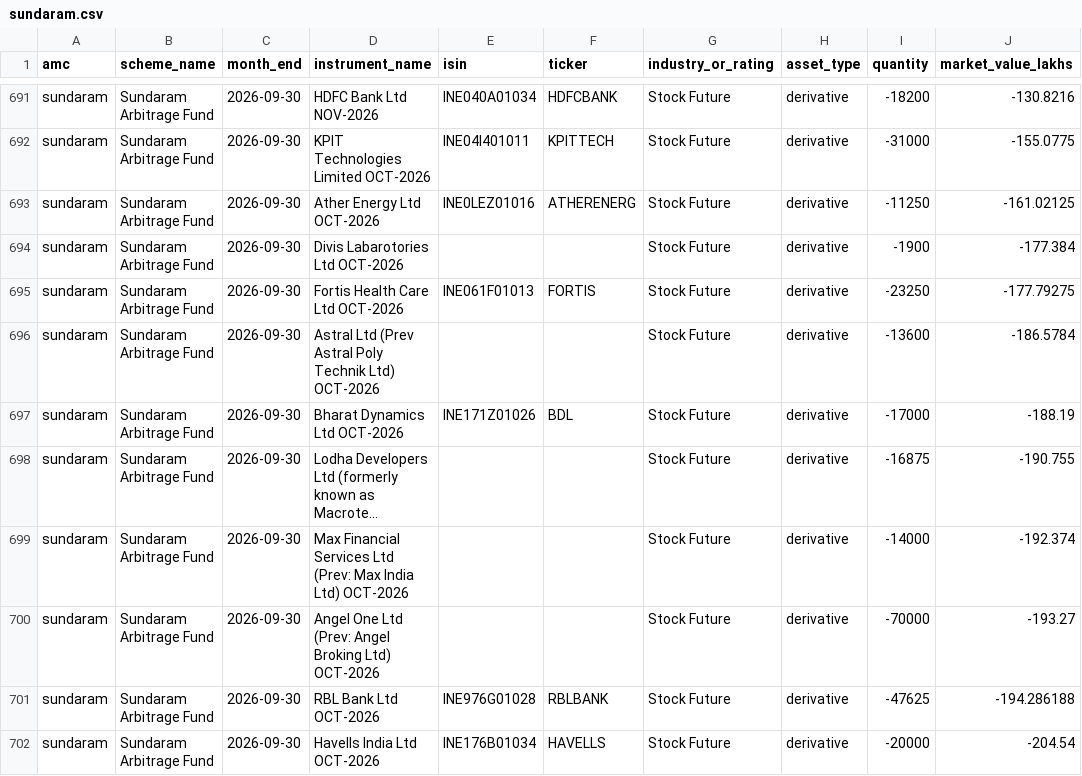
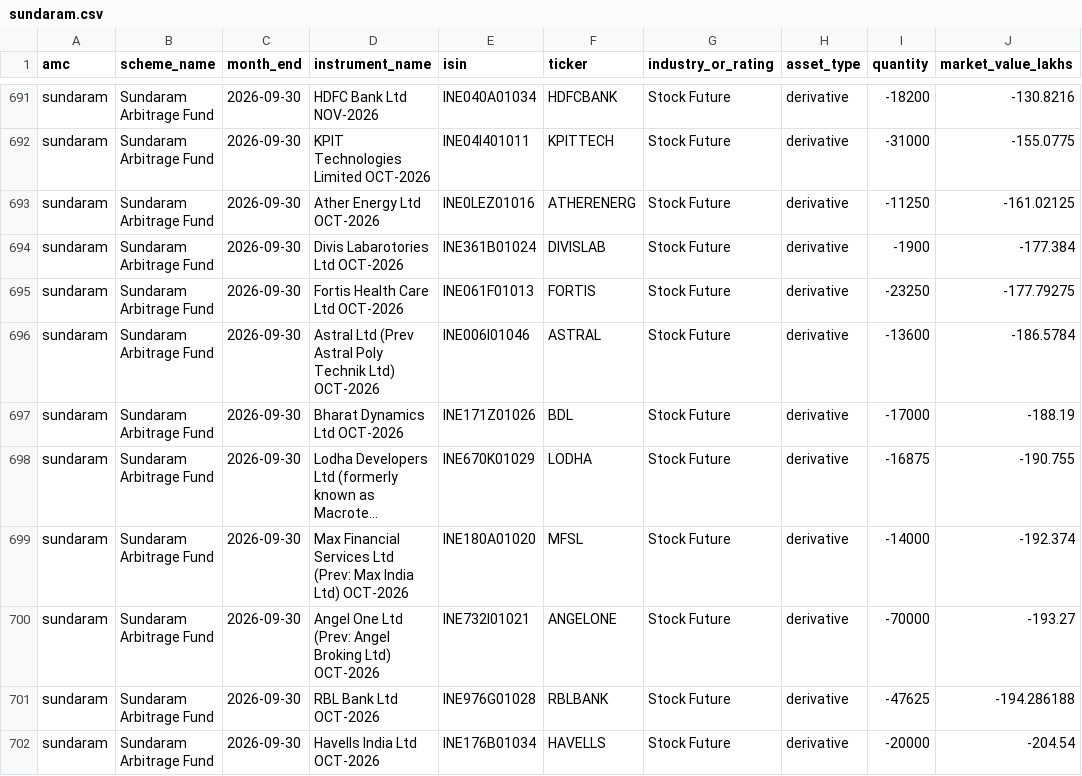
Before and after one commit to Pratiksha200310/mf-holdings, a CSV file: out/2026-09/sundaram.csv, drawn as a sheet; only a part is shown, gaps mark what is left out; long unchanged cells end in …; the diff covers the shown part only; the diff names each change by its address in the sheet, - before the commit and + after, or states it on an @@ line.

```diff
--- a/out/2026-09/sundaram.csv
+++ b/out/2026-09/sundaram.csv
-E694 (isin): (empty)
+E694 (isin): INE361B01024
-F694 (ticker): (empty)
+F694 (ticker): DIVISLAB
-E696 (isin): (empty)
+E696 (isin): INE006I01046
-F696 (ticker): (empty)
+F696 (ticker): ASTRAL
-E698 (isin): (empty)
+E698 (isin): INE670K01029
-F698 (ticker): (empty)
+F698 (ticker): LODHA
-E699 (isin): (empty)
+E699 (isin): INE180A01020
-F699 (ticker): (empty)
+F699 (ticker): MFSL
-E700 (isin): (empty)
+E700 (isin): INE732I01021
-F700 (ticker): (empty)
+F700 (ticker): ANGELONE
```
Also changed, not shown: 24 edited cells elsewhere in this file, out/2026-07/sundaram.csv, out/2026-08/sundaram.csv, 9 other files.
